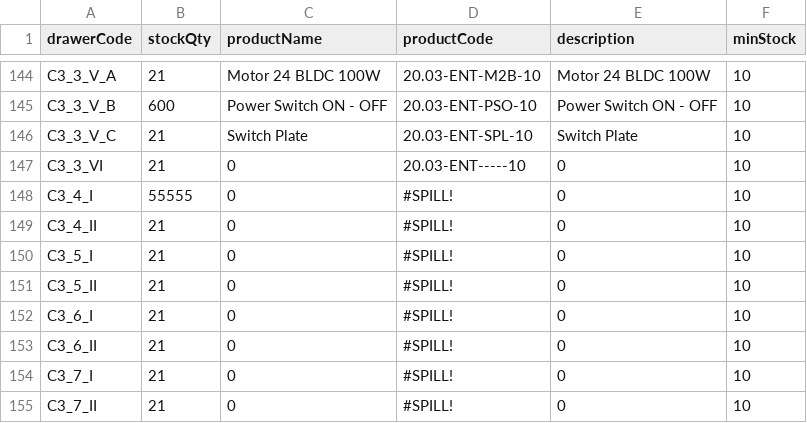
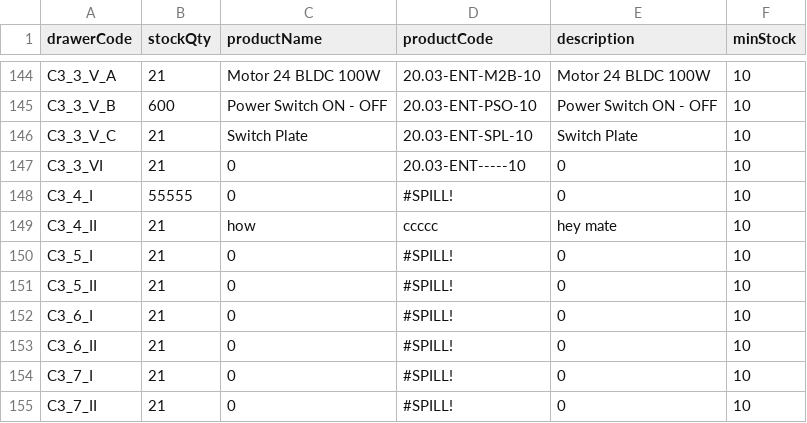
Before and after one commit to RAMONPERTINEZSOLA/C2_CP2_Web, a CSV file: docs/stock.csv, drawn as a sheet; only a part is shown, gaps mark what is left out.

Commit message:
chore(info): C3_4_II → name/code/desc

```diff
--- a/docs/stock.csv
+++ b/docs/stock.csv
@@ -148,3 +148,3 @@ C3_3_VI,21,0,20.03-ENT-----10,0,10
 C3_4_I,55555,0,#SPILL!,0,10
-C3_4_II,21,0,#SPILL!,0,10
+C3_4_II,21,how,ccccc,hey mate,10
 C3_5_I,21,0,#SPILL!,0,10
```
